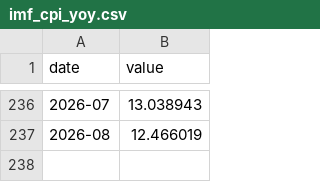
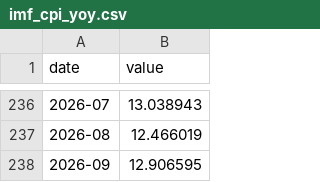
Before and after one commit to ZorigoKH/tugrik, a CSV file: data/imf_cpi_yoy.csv, drawn as a sheet; only a part is shown, gaps mark what is left out; the diff names each change by its address in the sheet, - before the commit and + after, or states it on an @@ line.

```diff
--- a/data/imf_cpi_yoy.csv
+++ b/data/imf_cpi_yoy.csv
+row 238: 2026-09 | 12.906595
```
Also changed, not shown: data/bom_usdmnt_daily.csv, data/imf_cpi_mom.csv, 32 other files.
